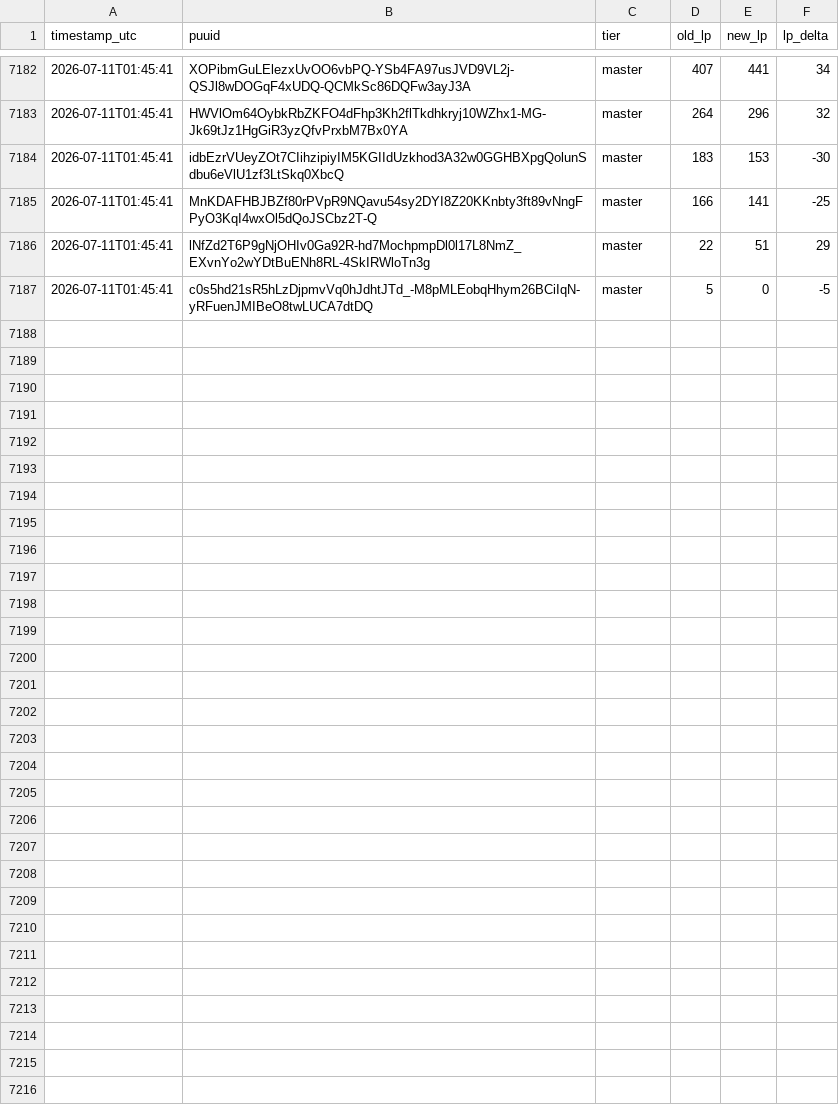
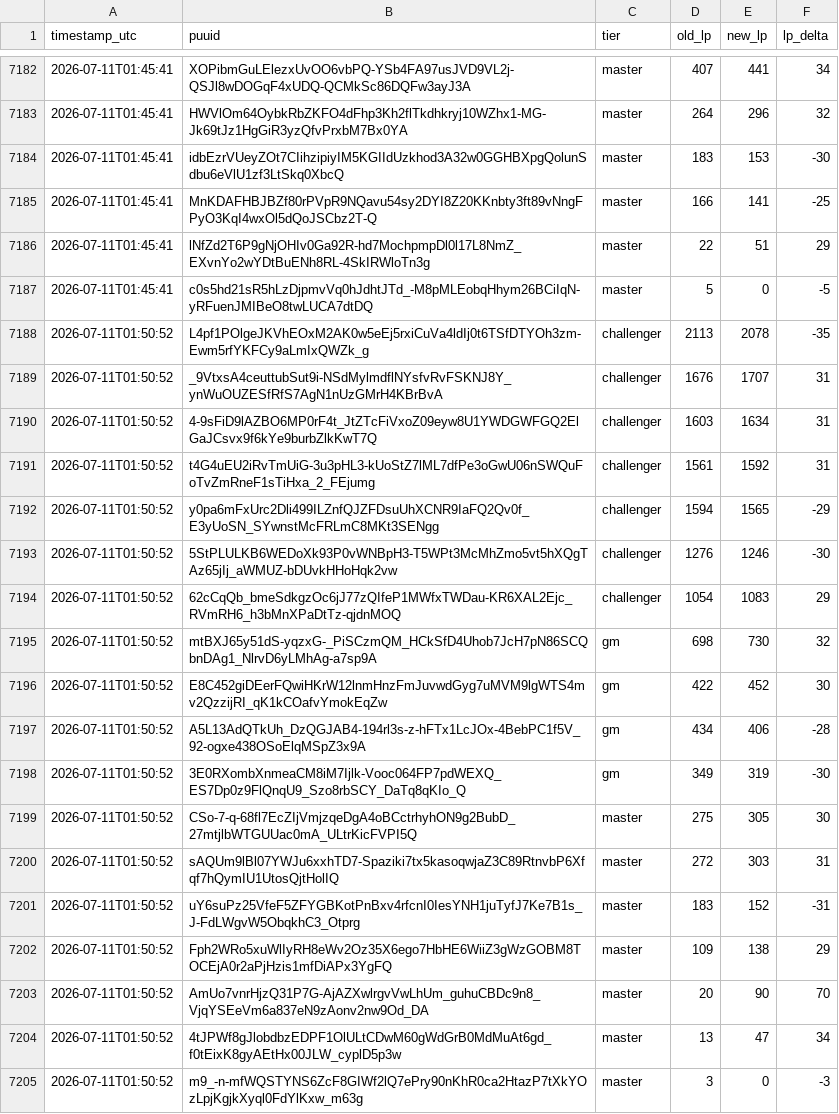
Before and after one commit to aasilvestre/lol-flex-tracker-3, a CSV file: data/lp_changes.csv, drawn as a sheet; only a part is shown, gaps mark what is left out; the diff names each change by its address in the sheet, - before the commit and + after, or states it on an @@ line.

```diff
--- a/data/lp_changes.csv
+++ b/data/lp_changes.csv
+row 7188: 2026-07-11T01:50:52 | L4pf1POlgeJKVhEOxM2AK0w5eEj5rxiCuVa4ldIj0t6TSfDTYOh3zm-Ewm5rfYKFCy9aLmIxQWZk_g | challenger | 2113 | 2078 | -35
+row 7189: 2026-07-11T01:50:52 | _9VtxsA4ceuttubSut9i-NSdMylmdflNYsfvRvFSKNJ8Y_ynWuOUZESfRfS7AgN1nUzGMrH4KBrBvA | challenger | 1676 | 1707 | 31
+row 7190: 2026-07-11T01:50:52 | 4-9sFiD9lAZBO6MP0rF4t_JtZTcFiVxoZ09eyw8U1YWDGWFGQ2ElGaJCsvx9f6kYe9burbZlkKwT7Q | challenger | 1603 | 1634 | 31
+row 7191: 2026-07-11T01:50:52 | t4G4uEU2iRvTmUiG-3u3pHL3-kUoStZ7lML7dfPe3oGwU06nSWQuFoTvZmRneF1sTiHxa_2_FEjumg | challenger | 1561 | 1592 | 31
+row 7192: 2026-07-11T01:50:52 | y0pa6mFxUrc2Dli499ILZnfQJZFDsuUhXCNR9IaFQ2Qv0f_E3yUoSN_SYwnstMcFRLmC8MKt3SENgg | challenger | 1594 | 1565 | -29
+row 7193: 2026-07-11T01:50:52 | 5StPLULKB6WEDoXk93P0vWNBpH3-T5WPt3McMhZmo5vt5hXQgTAz65jIj_aWMUZ-bDUvkHHoHqk2vw | challenger | 1276 | 1246 | -30
+row 7194: 2026-07-11T01:50:52 | 62cCqQb_bmeSdkgzOc6jJ77zQIfeP1MWfxTWDau-KR6XAL2Ejc_RVmRH6_h3bMnXPaDtTz-qjdnMOQ | challenger | 1054 | 1083 | 29
+row 7195: 2026-07-11T01:50:52 | mtBXJ65y51dS-yqzxG-_PiSCzmQM_HCkSfD4Uhob7JcH7pN86SCQbnDAg1_NlrvD6yLMhAg-a7sp9A | gm | 698 | 730 | 32
+row 7196: 2026-07-11T01:50:52 | E8C452giDEerFQwiHKrW12lnmHnzFmJuvwdGyg7uMVM9lgWTS4mv2QzzijRI_qK1kCOafvYmokEqZw | gm | 422 | 452 | 30
+row 7197: 2026-07-11T01:50:52 | A5L13AdQTkUh_DzQGJAB4-194rl3s-z-hFTx1LcJOx-4BebPC1f5V_92-ogxe438OSoElqMSpZ3x9A | gm | 434 | 406 | -28
+row 7198: 2026-07-11T01:50:52 | 3E0RXombXnmeaCM8iM7Ijlk-Vooc064FP7pdWEXQ_ES7Dp0z9FlQnqU9_Szo8rbSCY_DaTq8qKIo_Q | gm | 349 | 319 | -30
+row 7199: 2026-07-11T01:50:52 | CSo-7-q-68fl7EcZIjVmjzqeDgA4oBCctrhyhON9g2BubD_27mtjlbWTGUUac0mA_ULtrKicFVPI5Q | master | 275 | 305 | 30
+row 7200: 2026-07-11T01:50:52 | sAQUm9lBl07YWJu6xxhTD7-Spaziki7tx5kasoqwjaZ3C89RtnvbP6Xfqf7hQymIU1UtosQjtHolIQ | master | 272 | 303 | 31
+row 7201: 2026-07-11T01:50:52 | uY6suPz25VfeF5ZFYGBKotPnBxv4rfcnI0IesYNH1juTyfJ7Ke7B1s_J-FdLWgvW5ObqkhC3_Otprg | master | 183 | 152 | -31
+row 7202: 2026-07-11T01:50:52 | Fph2WRo5xuWlIyRH8eWv2Oz35X6ego7HbHE6WiiZ3gWzGOBM8TOCEjA0r2aPjHzis1mfDiAPx3YgFQ | master | 109 | 138 | 29
+row 7203: 2026-07-11T01:50:52 | AmUo7vnrHjzQ31P7G-AjAZXwlrgvVwLhUm_guhuCBDc9n8_VjqYSEeVm6a837eN9zAonv2nw9Od_DA | master | 20 | 90 | 70
+row 7204: 2026-07-11T01:50:52 | 4tJPWf8gJlobdbzEDPF1OlULtCDwM60gWdGrB0MdMuAt6gd_f0tEixK8gyAEtHx00JLW_cyplD5p3w | master | 13 | 47 | 34
+row 7205: 2026-07-11T01:50:52 | m9_-n-mfWQSTYNS6ZcF8GIWf2lQ7ePry90nKhR0ca2HtazP7tXkYOzLpjKgjkXyql0FdYlKxw_m63g | master | 3 | 0 | -3
```
Also changed, not shown: data/player_current.csv, data/snapshots.csv.
